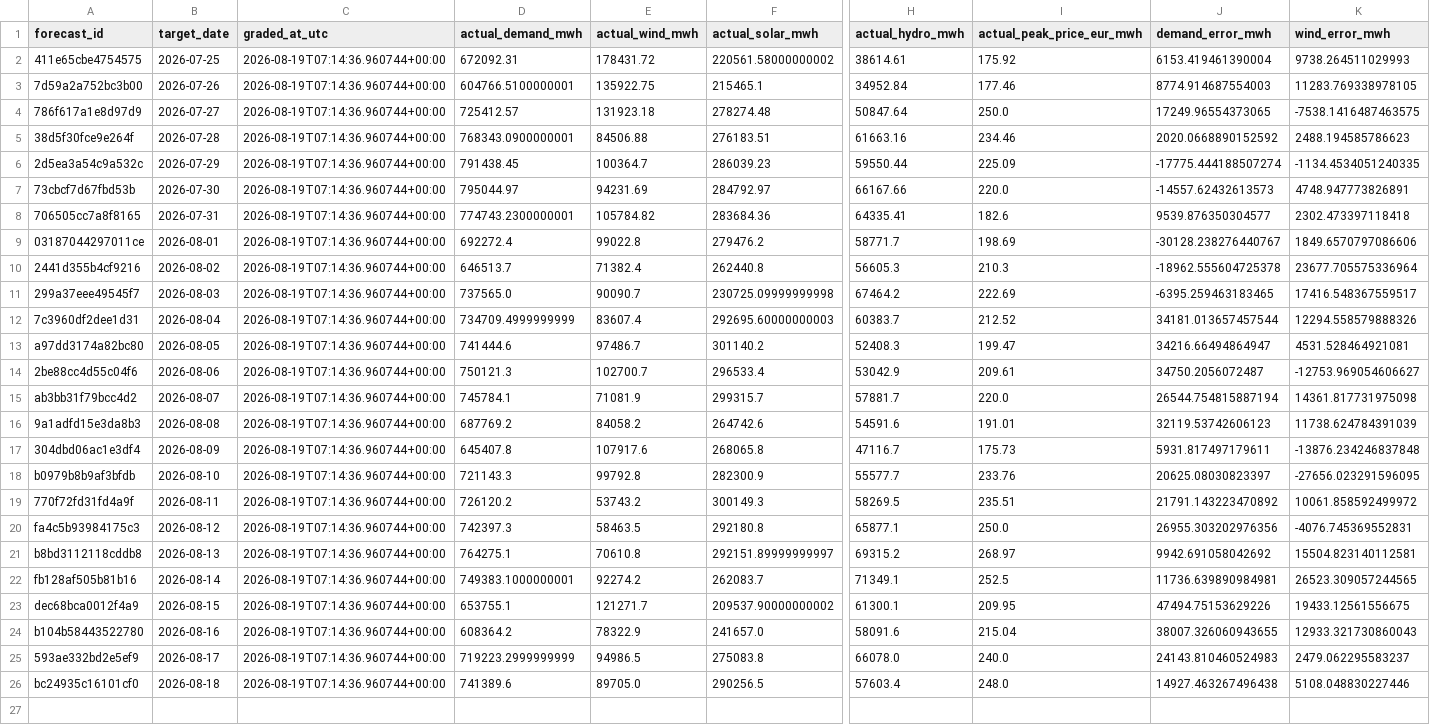
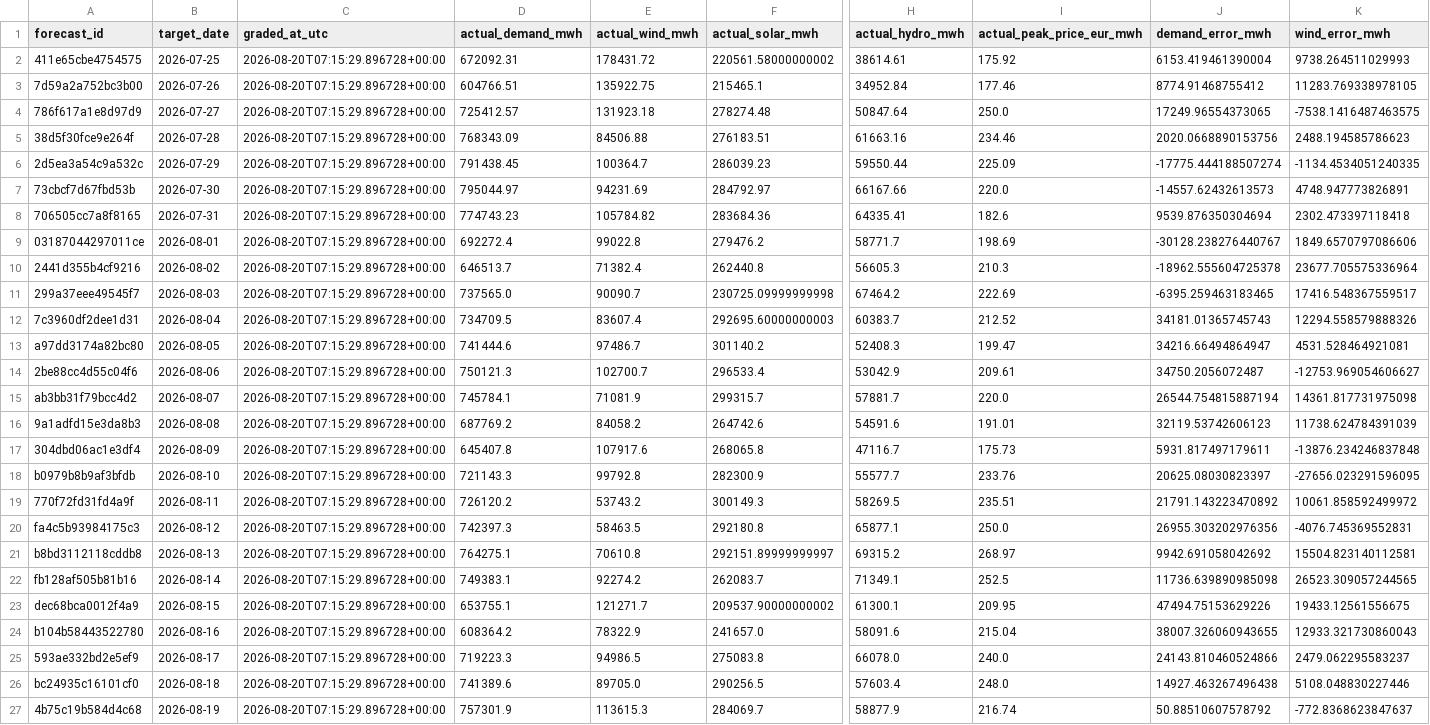
Before and after one commit to Evanssdas/Spain-Market-Platform, a CSV file: logs/forecast_grades.csv, drawn as a sheet; only a part is shown, gaps mark what is left out; rows hold the shown columns only; the diff names each change by its address in the sheet, - before the commit and + after, or states it on an @@ line.

```diff
--- a/logs/forecast_grades.csv
+++ b/logs/forecast_grades.csv
-C2:C26 (graded_at_utc): 2026-08-19T07:14:36.960744+00:00
+C2:C26 (graded_at_utc): 2026-08-20T07:15:29.896728+00:00
-D3 (actual_demand_mwh): 604766.5100000001
+D3 (actual_demand_mwh): 604766.51
-J3 (demand_error_mwh): 8774.914687554003
+J3 (demand_error_mwh): 8774.91468755412
-D5 (actual_demand_mwh): 768343.0900000001
+D5 (actual_demand_mwh): 768343.09
-J5 (demand_error_mwh): 2020.0668890152592
+J5 (demand_error_mwh): 2020.0668890153756
-D8 (actual_demand_mwh): 774743.2300000001
+D8 (actual_demand_mwh): 774743.23
-J8 (demand_error_mwh): 9539.876350304577
+J8 (demand_error_mwh): 9539.876350304694
-D12 (actual_demand_mwh): 734709.4999999999
+D12 (actual_demand_mwh): 734709.5
-J12 (demand_error_mwh): 34181.013657457544
+J12 (demand_error_mwh): 34181.01365745743
-D22 (actual_demand_mwh): 749383.1000000001
+D22 (actual_demand_mwh): 749383.1
-J22 (demand_error_mwh): 11736.639890984981
+J22 (demand_error_mwh): 11736.639890985098
-D25 (actual_demand_mwh): 719223.2999999999
+D25 (actual_demand_mwh): 719223.3
-J25 (demand_error_mwh): 24143.810460524983
+J25 (demand_error_mwh): 24143.810460524866
+row 27: 4b75c19b584d4c68 | 2026-08-19 | 2026-08-20T07:15:29.896728+00:00 | 757301.9 | 113615.3 | 284069.7 | 58877.9 | 216.74 | 50.88510607578792 | -772.8368623847637
```
Also changed, not shown: data/processed/prices_daily.csv, data/processed/system_daily.csv, 7 other files.
